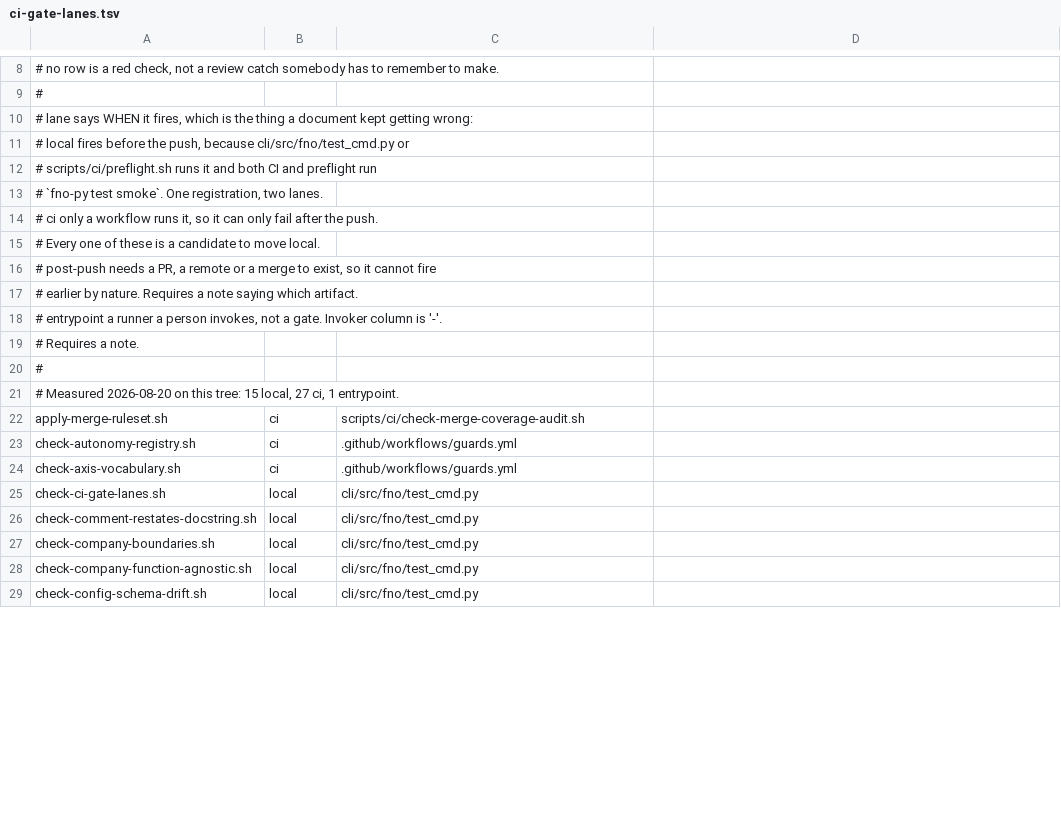
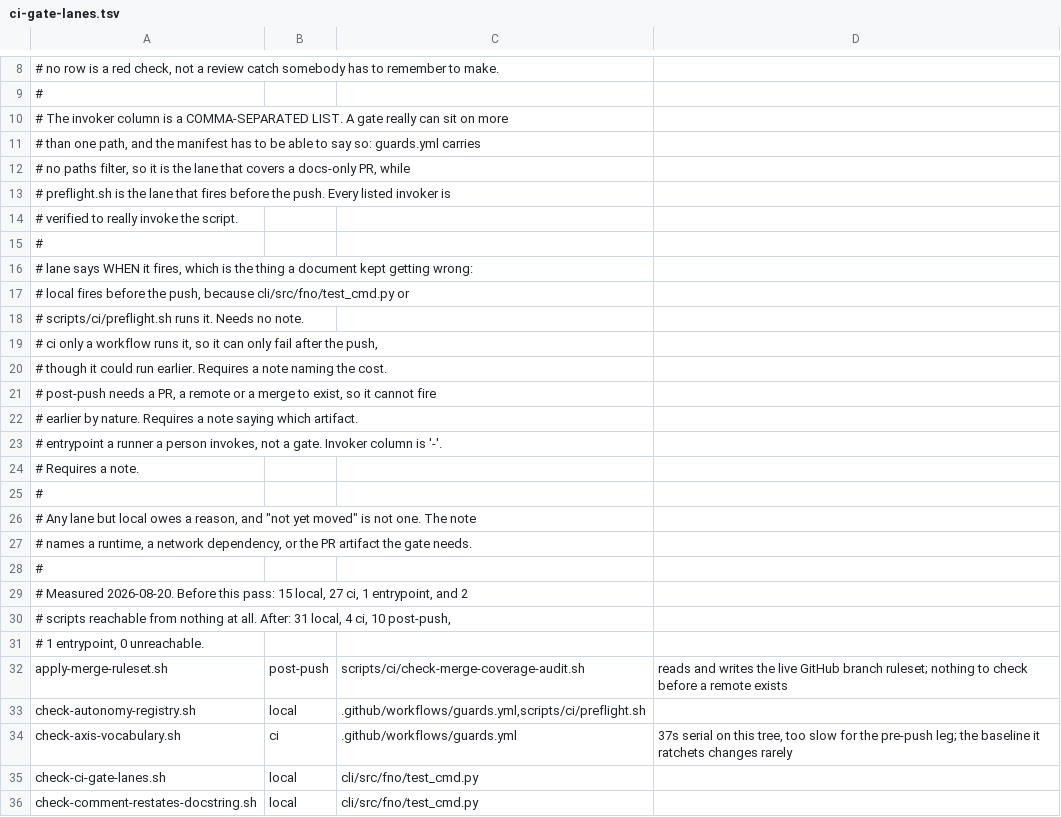
Before and after one commit to bllshttng/footnote, a TSV file: scripts/ci/ci-gate-lanes.tsv, drawn as a sheet; only a part is shown, gaps mark what is left out; the shorter side is filled out with more unchanged rows; the diff covers the shown part only.

Commit message:
feat(ci): classify every gate by when it fires, and move the cheap ones early
Task 3.1. Each row now carries a lane measured on this tree, and any lane but
local owes a note naming a runtime, a network dependency, or the PR artifact
the gate needs. "Not yet moved" is not a reason the gate accepts.

Before: 15 local, 27 ci, 1 entrypoint, 2 reachable from nothing.
After: 31 local, 4 ci, 10 post-push, 1 entrypoint, 0 unreachable.

Thirteen gates measured under 15s move into a new structural-gates leg in
preflight.sh, so they can fail at the keystroke instead of a CI cycle later.
They stay in guards.yml as well, which is not duplication: guards.yml carries
no paths filter and is the lane that covers a docs-only PR. The invoker column
became a comma-separated list so a row can say that truthfully.

Four stay ci with their measured cost: check-import-paths 62s,
check-axis-vocabulary 37s, check-markdown-style 21s, and
control-plane-doc-colocation, which is advisory without a PR base.

The preflight leg names each script literally next to `bash`. The first draft
looped over a name list and check-ci-gate-lanes.sh refused it, correctly: a
name held in a variable is indistinguishable from a mention.

```diff
--- a/scripts/ci/ci-gate-lanes.tsv
+++ b/scripts/ci/ci-gate-lanes.tsv
@@ -9,8 +9,13 @@
 #
+# The invoker column is a COMMA-SEPARATED LIST. A gate really can sit on more
+# than one path, and the manifest has to be able to say so: guards.yml carries
+# no paths filter, so it is the lane that covers a docs-only PR, while
+# preflight.sh is the lane that fires before the push. Every listed invoker is
+# verified to really invoke the script.
+#
 # lane says WHEN it fires, which is the thing a document kept getting wrong:
 #   local       fires before the push, because cli/src/fno/test_cmd.py or
-#               scripts/ci/preflight.sh runs it and both CI and preflight run
-#               `fno-py test smoke`. One registration, two lanes.
-#   ci          only a workflow runs it, so it can only fail after the push.
-#               Every one of these is a candidate to move local.
+#               scripts/ci/preflight.sh runs it. Needs no note.
+#   ci          only a workflow runs it, so it can only fail after the push,
+#               though it could run earlier. Requires a note naming the cost.
 #   post-push   needs a PR, a remote or a merge to exist, so it cannot fire
@@ -20,6 +25,11 @@
 #
-# Measured 2026-08-20 on this tree: 15 local, 27 ci, 1 entrypoint.
-apply-merge-ruleset.sh	ci	scripts/ci/check-merge-coverage-audit.sh	
-check-autonomy-registry.sh	ci	.github/workflows/guards.yml	
-check-axis-vocabulary.sh	ci	.github/workflows/guards.yml	
+# Any lane but local owes a reason, and "not yet moved" is not one. The note
+# names a runtime, a network dependency, or the PR artifact the gate needs.
+#
+# Measured 2026-08-20. Before this pass: 15 local, 27 ci, 1 entrypoint, and 2
+# scripts reachable from nothing at all. After: 31 local, 4 ci, 10 post-push,
+# 1 entrypoint, 0 unreachable.
+apply-merge-ruleset.sh	post-push	scripts/ci/check-merge-coverage-audit.sh	reads and writes the live GitHub branch ruleset; nothing to check before a remote exists
+check-autonomy-registry.sh	local	.github/workflows/guards.yml,scripts/ci/preflight.sh	
+check-axis-vocabulary.sh	ci	.github/workflows/guards.yml	37s serial on this tree, too slow for the pre-push leg; the baseline it ratchets changes rarely
 check-ci-gate-lanes.sh	local	cli/src/fno/test_cmd.py	
```
Also changed, not shown: 45 edited cells elsewhere in this file, 2 other files.
